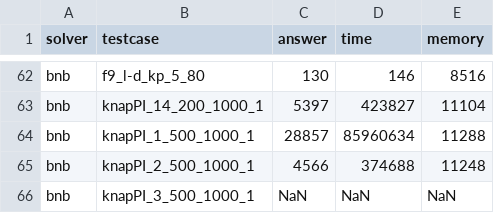
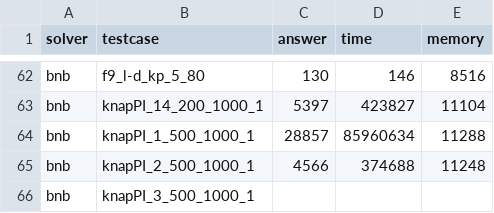
Before and after one commit to heittpr/alg2tp2, a CSV file: data/solvers.csv, drawn as a sheet; only a part is shown, gaps mark what is left out.

```diff
--- a/data/solvers.csv
+++ b/data/solvers.csv
@@ -65,2 +65,2 @@ bnb,knapPI_1_500_1000_1,28857,85960634,11288
 bnb,knapPI_2_500_1000_1,4566,374688,11248
-bnb,knapPI_3_500_1000_1,NaN,NaN,NaN
+bnb,knapPI_3_500_1000_1,,,
```
Also changed, not shown: 20 other files.
